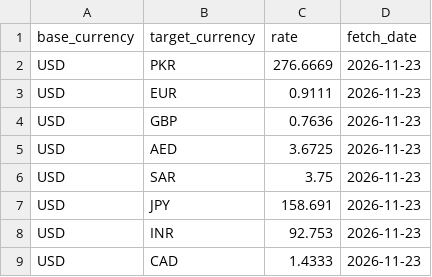
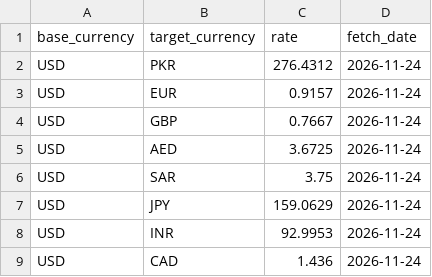
Before and after one commit to alizain126/API_pipeline, a CSV file: data/latest_rates.csv, drawn as a sheet.

```diff
--- a/data/latest_rates.csv
+++ b/data/latest_rates.csv
@@ -1,9 +1,9 @@
 base_currency,target_currency,rate,fetch_date
-USD,PKR,276.6669,2026-11-23
-USD,EUR,0.9111,2026-11-23
-USD,GBP,0.7636,2026-11-23
-USD,AED,3.6725,2026-11-23
-USD,SAR,3.75,2026-11-23
-USD,JPY,158.691,2026-11-23
-USD,INR,92.753,2026-11-23
-USD,CAD,1.4333,2026-11-23
+USD,PKR,276.4312,2026-11-24
+USD,EUR,0.9157,2026-11-24
+USD,GBP,0.7667,2026-11-24
+USD,AED,3.6725,2026-11-24
+USD,SAR,3.75,2026-11-24
+USD,JPY,159.0629,2026-11-24
+USD,INR,92.9953,2026-11-24
+USD,CAD,1.436,2026-11-24
```
